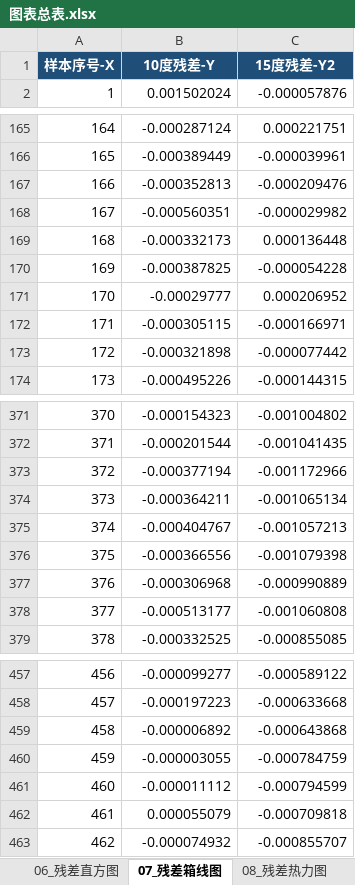
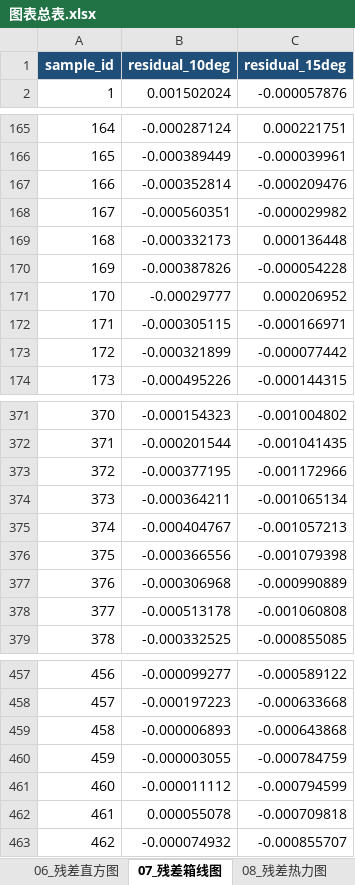
Before and after one commit to Solstica/Scrimmage2_open, an Excel workbook: modules/30_q2/figures/editable/origin_templates/data_package/图表总表.xlsx, sheet 07_残差箱线图, drawn as a sheet; only a part is shown, gaps mark what is left out; values as stored, in another font and other column widths than the file's, no borders; removed rows and columns are numbered as before the commit, all else as after; the diff covers the shown part only; the diff names each change by its address in the sheet, - before the commit and + after, or states it on an @@ line.

```diff
--- a/modules/30_q2/figures/editable/origin_templates/data_package/图表总表.xlsx (sheet 07_残差箱线图)
+++ b/modules/30_q2/figures/editable/origin_templates/data_package/图表总表.xlsx (sheet 07_残差箱线图)
-row 1: 样本序号-X | 10度残差-Y | 15度残差-Y2
+row 1: sample_id | residual_10deg | residual_15deg
-B167: -0.000352813
+B167: -0.000352814
-B170: -0.000387825
+B170: -0.000387826
-B173: -0.000321898
+B173: -0.000321899
-B373: -0.000377194
+B373: -0.000377195
-B378: -0.000513177
+B378: -0.000513178
-B459: -0.000006892
+B459: -0.000006893
-B462: 0.000055079
+B462: 0.000055078
```
Also changed, not shown: 58 edited cells elsewhere in this sheet, sheet 14_残差ECDF, sheet 05_绝对残差散点, sheet 06_残差直方图, sheet 08_残差热力图, sheet 03_10度一致性散点, sheet 图表索引, 6 more sheets, modules/30_q2/figures/editable/origin_templates/data_package/03_10度实测模型一致性.xlsx, modules/30_q2/figures/editable/origin_templates/data_package/04_15度实测模型一致性.xlsx, 27 other files.
